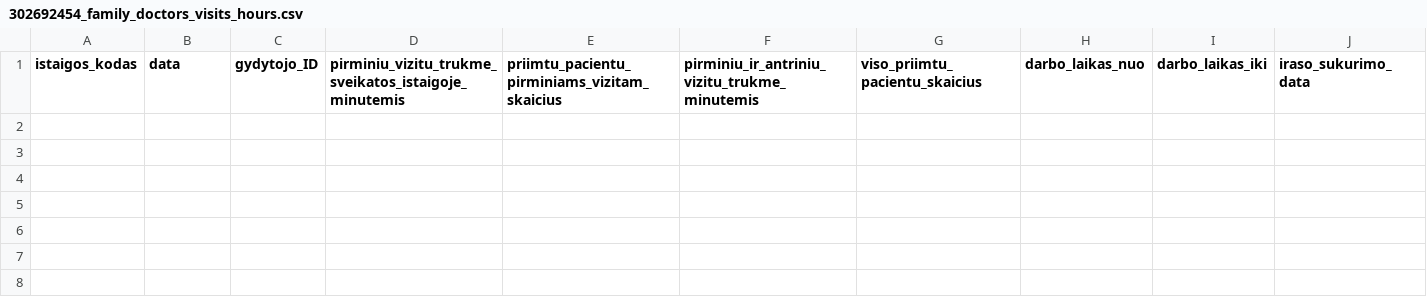
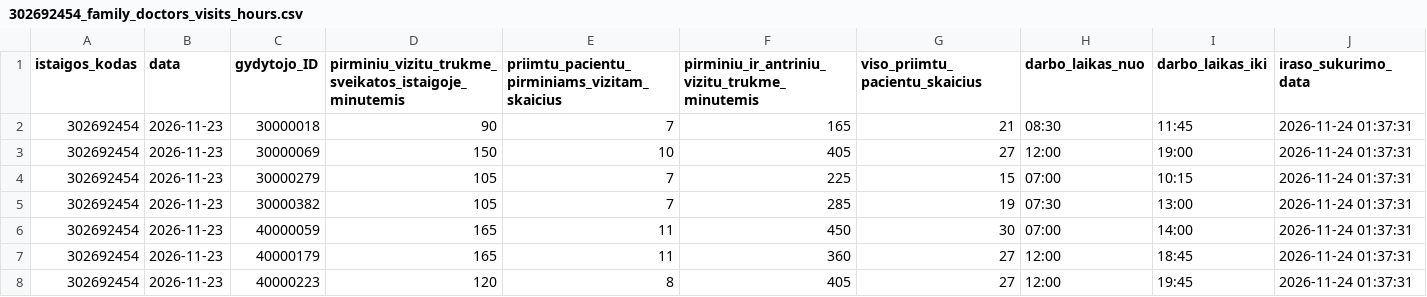
Before and after one commit to vilnius/VMKL, a CSV file: 302692454_family_doctors_visits_hours.csv, drawn as a sheet.

```diff
--- a/302692454_family_doctors_visits_hours.csv
+++ b/302692454_family_doctors_visits_hours.csv
@@ -1 +1,8 @@
 istaigos_kodas;data;gydytojo_ID;pirminiu_vizitu_trukme_sveikatos_istaigoje_minutemis;priimtu_pacientu_pirminiams_vizitam_skaicius;pirminiu_ir_antriniu_vizitu_trukme_minutemis;viso_priimtu_pacientu_skaicius;darbo_laikas_nuo;darbo_laikas_iki;iraso_sukurimo_data
+302692454;2026-11-23;30000018;90;7;165;21;08:30;11:45;2026-11-24 01:37:31
+302692454;2026-11-23;30000069;150;10;405;27;12:00;19:00;2026-11-24 01:37:31
+302692454;2026-11-23;30000279;105;7;225;15;07:00;10:15;2026-11-24 01:37:31
+302692454;2026-11-23;30000382;105;7;285;19;07:30;13:00;2026-11-24 01:37:31
+302692454;2026-11-23;40000059;165;11;450;30;07:00;14:00;2026-11-24 01:37:31
+302692454;2026-11-23;40000179;165;11;360;27;12:00;18:45;2026-11-24 01:37:31
+302692454;2026-11-23;40000223;120;8;405;27;12:00;19:45;2026-11-24 01:37:31
```
Also changed, not shown: 302692454_doctors_excluded.csv, 302692454_family_doctors_list.csv, 1 other file.
